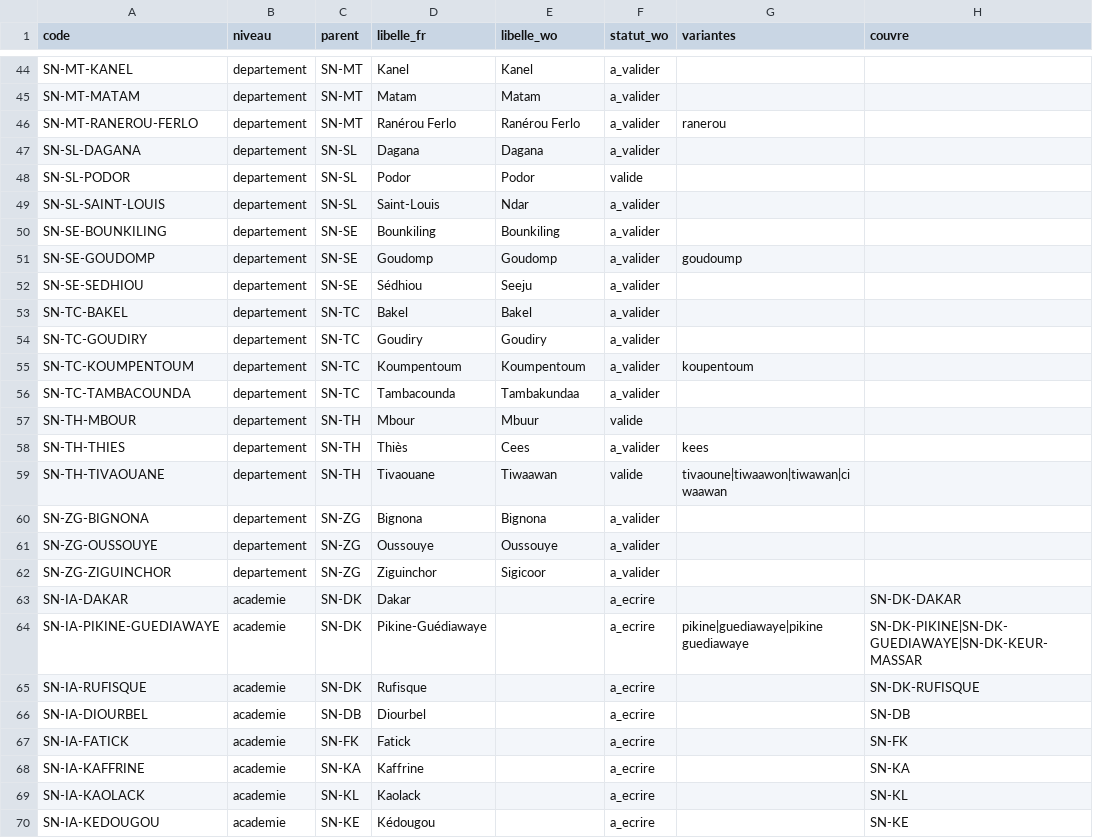
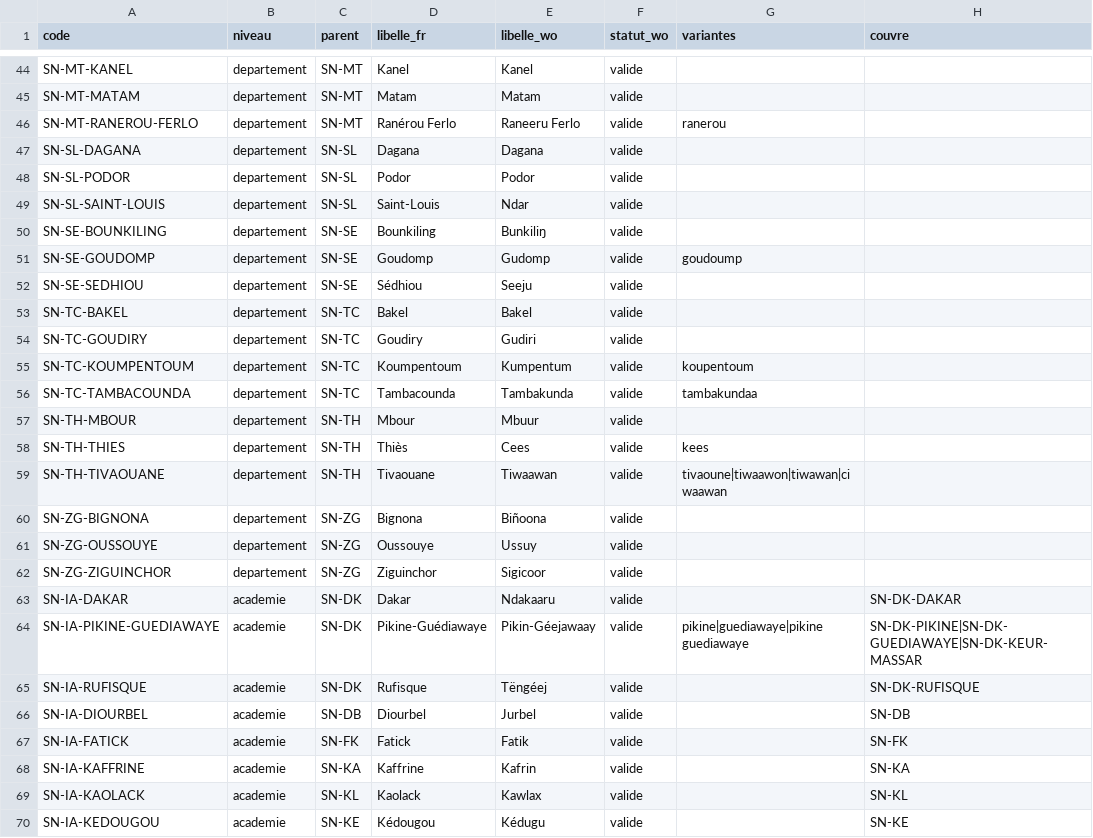
Before and after one commit to TechwithXalifa/gestukaay, a CSV file: socle/referentiels/zones.csv, drawn as a sheet; only a part is shown, gaps mark what is left out; the diff covers the shown part only; the diff names each change by its address in the sheet, - before the commit and + after, or states it on an @@ line.

```diff
--- a/socle/referentiels/zones.csv
+++ b/socle/referentiels/zones.csv
-F44:F47 (statut_wo): a_valider
+F44:F47 (statut_wo): valide
-E46 (libelle_wo): Ranérou Ferlo
+E46 (libelle_wo): Raneeru Ferlo
-F49:F56 (statut_wo): a_valider
+F49:F56 (statut_wo): valide
-E50 (libelle_wo): Bounkiling
+E50 (libelle_wo): Bunkiliŋ
-E51 (libelle_wo): Goudomp
+E51 (libelle_wo): Gudomp
-E54 (libelle_wo): Goudiry
+E54 (libelle_wo): Gudiri
-E55 (libelle_wo): Koumpentoum
+E55 (libelle_wo): Kumpentum
-E56 (libelle_wo): Tambakundaa
+E56 (libelle_wo): Tambakunda
-G56 (variantes): (empty)
+G56 (variantes): tambakundaa
-F58 (statut_wo): a_valider
+F58 (statut_wo): valide
-E60 (libelle_wo): Bignona
+E60 (libelle_wo): Biñoona
-F60:F62 (statut_wo): a_valider
+F60:F62 (statut_wo): valide
-E61 (libelle_wo): Oussouye
+E61 (libelle_wo): Ussuy
-E63 (libelle_wo): (empty)
+E63 (libelle_wo): Ndakaaru
-F63:F70 (statut_wo): a_ecrire
+F63:F70 (statut_wo): valide
-E64 (libelle_wo): (empty)
+E64 (libelle_wo): Pikin-Géejawaay
-E65 (libelle_wo): (empty)
+E65 (libelle_wo): Tëngéej
-E66 (libelle_wo): (empty)
+E66 (libelle_wo): Jurbel
-E67 (libelle_wo): (empty)
+E67 (libelle_wo): Fatik
-E68 (libelle_wo): (empty)
+E68 (libelle_wo): Kafrin
-E69 (libelle_wo): (empty)
+E69 (libelle_wo): Kawlax
-E70 (libelle_wo): (empty)
+E70 (libelle_wo): Kédugu
```
Also changed, not shown: 52 edited cells elsewhere in this file, 8 other files.
